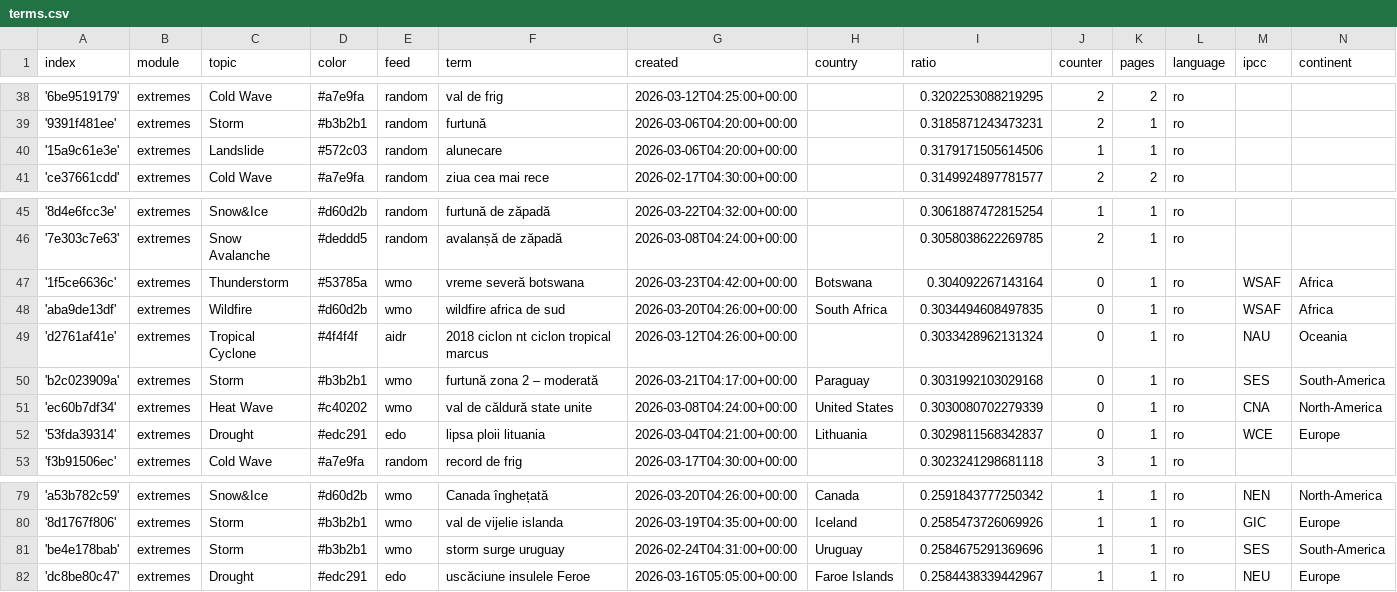
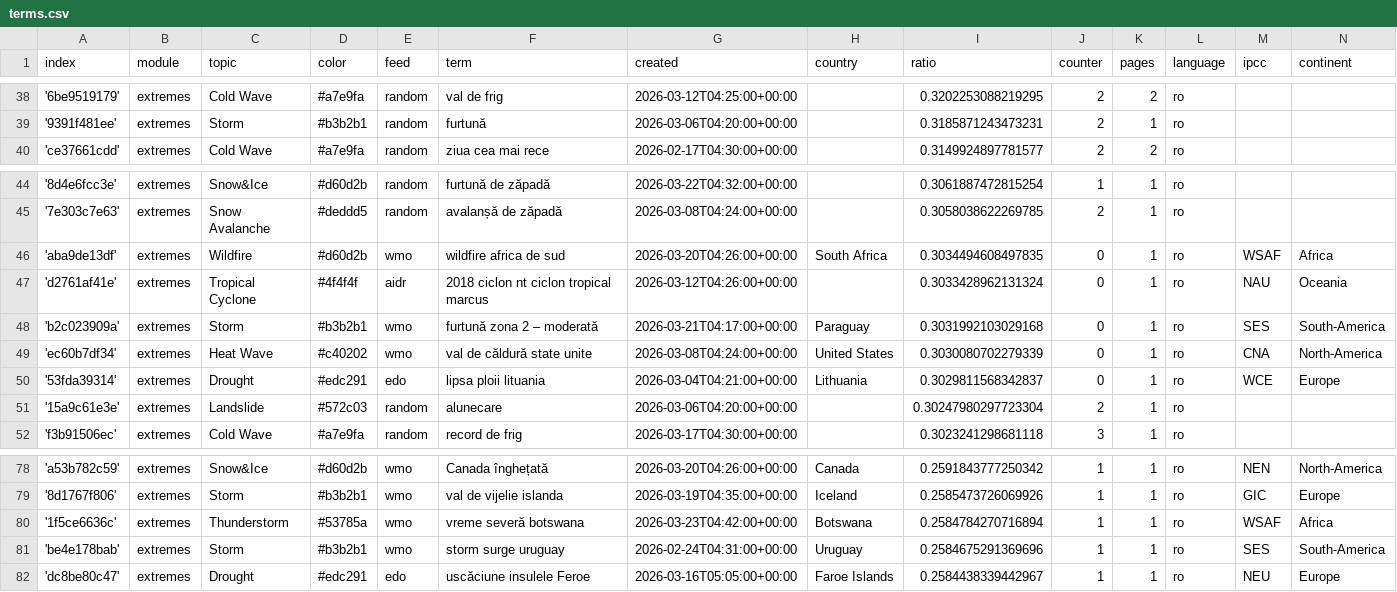
Before and after one commit to TinoH91news/romanianExtremes, a CSV file: terms.csv, drawn as a sheet; only a part is shown, gaps mark what is left out.

```diff
--- a/terms.csv
+++ b/terms.csv
@@ -39,3 +39,2 @@ index,module,topic,color,feed,term,created,country,ratio,counter,pages,language,
 '9391f481ee',extremes,Storm,#b3b2b1,random,furtună,2026-03-06T04:20:00+00:00,,0.3185871243473231,2,1,ro,,
-'15a9c61e3e',extremes,Landslide,#572c03,random,alunecare,2026-03-06T04:20:00+00:00,,0.3179171505614506,1,1,ro,,
 'ce37661cdd',extremes,Cold Wave,#a7e9fa,random,ziua cea mai rece,2026-02-17T04:30:00+00:00,,0.3149924897781577,2,2,ro,,
@@ -46,3 +45,2 @@ index,module,topic,color,feed,term,created,country,ratio,counter,pages,language,
 '7e303c7e63',extremes,Snow Avalanche,#deddd5,random,avalanșă de zăpadă,2026-03-08T04:24:00+00:00,,0.3058038622269785,2,1,ro,,
-'1f5ce6636c',extremes,Thunderstorm,#53785a,wmo,vreme severă botswana,2026-03-23T04:42:00+00:00,Botswana,0.304092267143164,0,1,ro,WSAF,Africa
 'aba9de13df',extremes,Wildfire,#d60d2b,wmo,wildfire africa de sud,2026-03-20T04:26:00+00:00,South Africa,0.3034494608497835,0,1,ro,WSAF,Africa
@@ -52,2 +50,3 @@ index,module,topic,color,feed,term,created,country,ratio,counter,pages,language,
 '53fda39314',extremes,Drought,#edc291,edo,lipsa ploii lituania,2026-03-04T04:21:00+00:00,Lithuania,0.3029811568342837,0,1,ro,WCE,Europe
+'15a9c61e3e',extremes,Landslide,#572c03,random,alunecare,2026-03-06T04:20:00+00:00,,0.30247980297723304,2,1,ro,,
 'f3b91506ec',extremes,Cold Wave,#a7e9fa,random,record de frig,2026-03-17T04:30:00+00:00,,0.3023241298681118,3,1,ro,,
@@ -80,2 +79,3 @@ index,module,topic,color,feed,term,created,country,ratio,counter,pages,language,
 '8d1767f806',extremes,Storm,#b3b2b1,wmo,val de vijelie islanda,2026-03-19T04:35:00+00:00,Iceland,0.2585473726069926,1,1,ro,GIC,Europe
+'1f5ce6636c',extremes,Thunderstorm,#53785a,wmo,vreme severă botswana,2026-03-23T04:42:00+00:00,Botswana,0.2584784270716894,1,1,ro,WSAF,Africa
 'be4e178bab',extremes,Storm,#b3b2b1,wmo,storm surge uruguay,2026-02-24T04:31:00+00:00,Uruguay,0.2584675291369696,1,1,ro,SES,South-America
```
Also changed, not shown: cxsv/news_2026_02.csv, cxsv/news_2026_03.csv.
